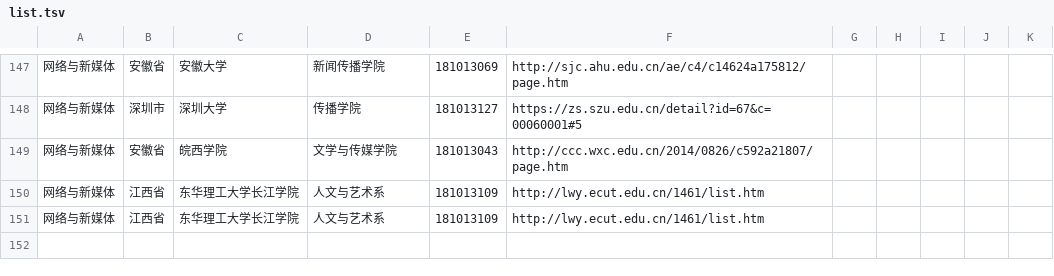
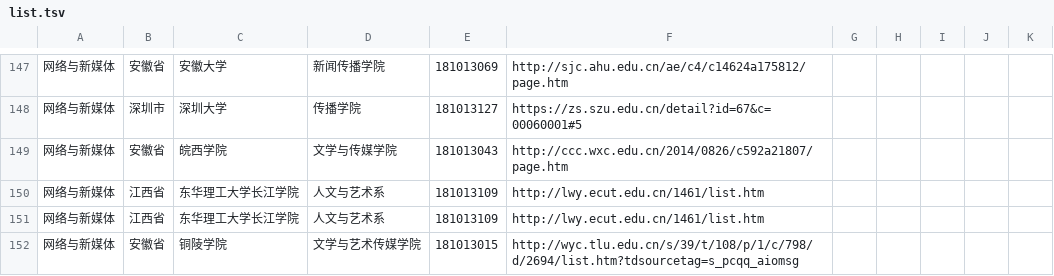
Before and after one commit to hanteng/China_newmedia_undergrad, a TSV file: list.tsv, drawn as a sheet; only a part is shown, gaps mark what is left out; the diff names each change by its address in the sheet, - before the commit and + after, or states it on an @@ line.

Commit message:
重新提交新学校：铜陵学院 含有网络与新媒体专业 请求合并 谢谢！

```diff
--- a/list.tsv
+++ b/list.tsv
+row 152: 网络与新媒体 | 安徽省 | 铜陵学院 | 文学与艺术传媒学院 | 181013015 | http://wyc.tlu.edu.cn/s/39/t/108/p/1/c/798/d/2694/list.htm?tdsourcetag=s_pcqq_aiomsg
```
